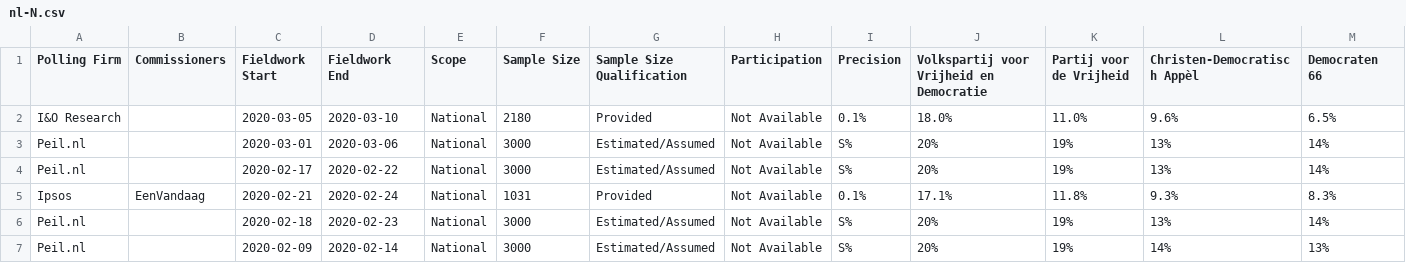
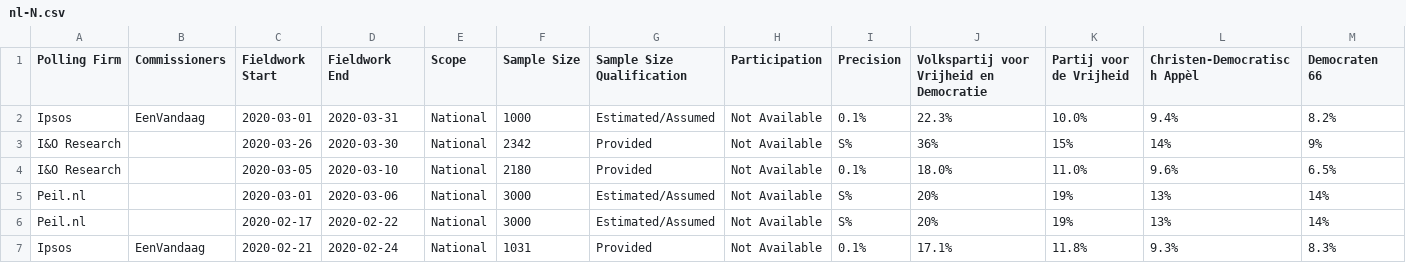
Before and after one commit to filipvanlaenen/eopaod, a CSV file: docs/nl-N.csv, drawn as a sheet; only a part is shown; the shorter side is filled out with more unchanged rows; rows hold the shown columns only; the diff names each change by its address in the sheet, - before the commit and + after, or states it on an @@ line.

```diff
--- a/docs/nl-N.csv
+++ b/docs/nl-N.csv
+row 2: Ipsos | EenVandaag | 2020-03-01 | 2020-03-31 | National | 1000 | Estimated/Assumed | Not Available | 0.1% | 22.3% | 10.0% | 9.4% | 8.2%
+row 3: I&O Research |  | 2020-03-26 | 2020-03-30 | National | 2342 | Provided | Not Available | S% | 36% | 15% | 14% | 9%
```
Also changed, not shown: docs/cz-N.csv, docs/cz.csv, 15 other files.
